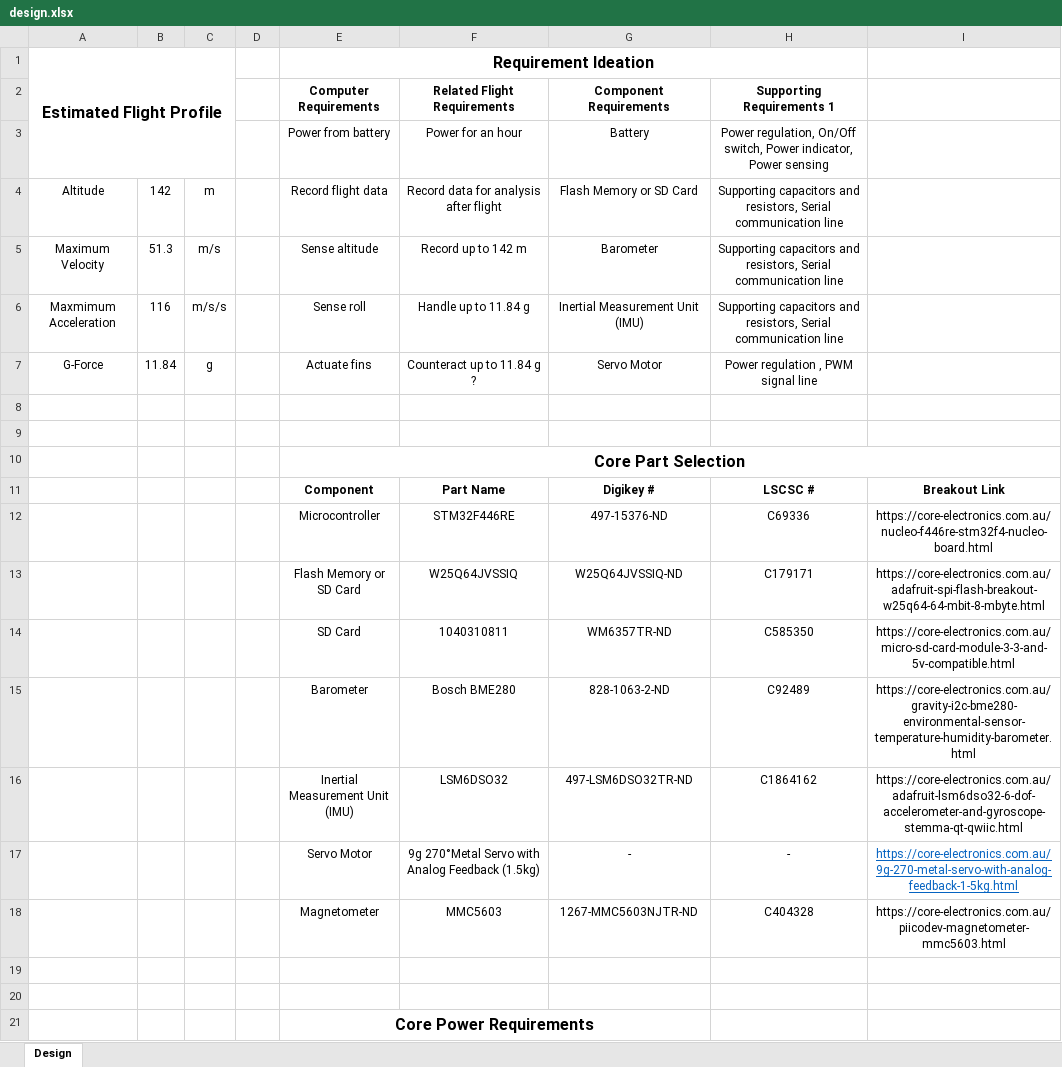
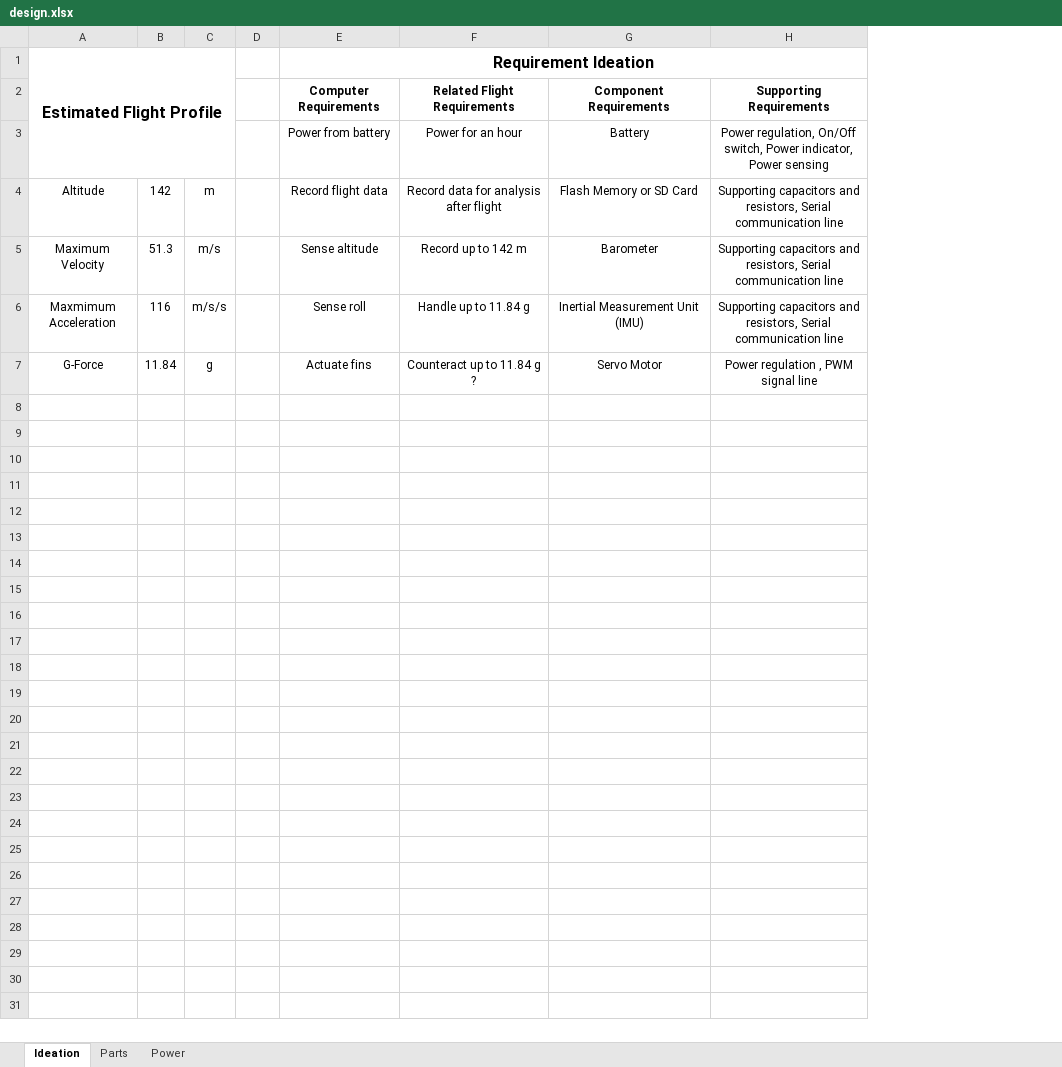
Before and after one commit to elenajusto/smallflightv1, an Excel workbook: design.xlsx, sheet Ideation, drawn as a sheet; only a part is shown; values as stored, in another font and other column widths than the file's, no borders; the diff covers the shown part only; the diff names each change by its address in the sheet, - before the commit and + after, or states it on an @@ line.

Commit message:
design and power information

```diff
--- a/design.xlsx (sheet Ideation)
+++ b/design.xlsx (sheet Ideation)
-sheet tab: Design
+sheet tab: Ideation
+sheet tab: Parts
+sheet tab: Power
-column I, empty
-H2: Supporting Requirements 1
+H2: Supporting Requirements
-row 8: (empty)
-row 9: (empty)
-row 10:  |  |  |  | Core Part Selection
-row 11:  |  |  |  | Component | Part Name | Digikey # | LSCSC # | Breakout Link
-row 12:  |  |  |  | Microcontroller | STM32F446RE | 497-15376-ND | C69336 | https://core-electronics.com.au/nucleo-f446re-stm32f4-nucleo-board.html
-row 13:  |  |  |  | Flash Memory or SD Card | W25Q64JVSSIQ | W25Q64JVSSIQ-ND | C179171 | https://core-electronics.com.au/adafruit-spi-flash-breakout-w25q64-64-mbit-8-mbyte.html
-row 14:  |  |  |  | SD Card | 1040310811 | WM6357TR-ND | C585350 | https://core-electronics.com.au/micro-sd-card-module-3-3-and-5v-compatible.html
-row 15:  |  |  |  | Barometer | Bosch BME280 | 828-1063-2-ND | C92489 | https://core-electronics.com.au/gravity-i2c-bme280-environmental-sensor-temperature-humidity-barometer.html
-row 16:  |  |  |  | Inertial Measurement Unit (IMU) | LSM6DSO32 | 497-LSM6DSO32TR-ND | C1864162 | https://core-electronics.com.au/adafruit-lsm6dso32-6-dof-accelerometer-and-gyroscope-stemma-qt-qwiic.html
-row 17:  |  |  |  | Servo Motor | 9g 270°Metal Servo with Analog Feedback (1.5kg) | - | - | https://core-electronics.com.au/9g-270-metal-servo-with-analog-feedback-1-5kg.html
-row 18:  |  |  |  | Magnetometer | MMC5603 | 1267-MMC5603NJTR-ND | C404328 | https://core-electronics.com.au/piicodev-magnetometer-mmc5603.html
-row 19: (empty)
-row 20: (empty)
-row 21:  |  |  |  | Core Power Requirements
```
Also changed, not shown: 11 removed rows elsewhere in this sheet, 8 other files.
